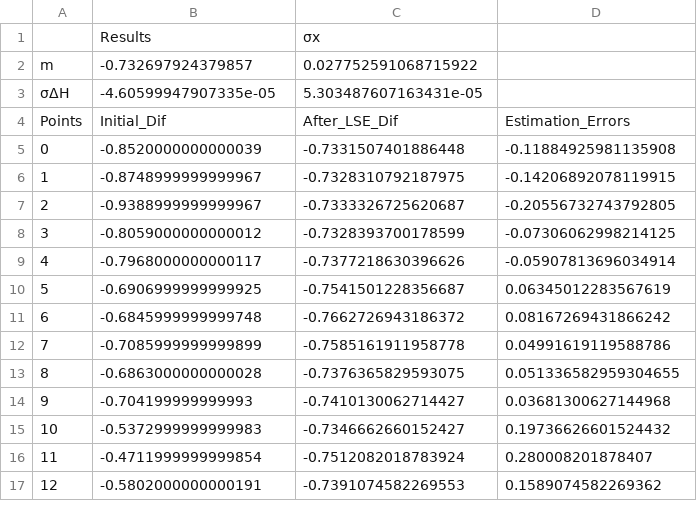
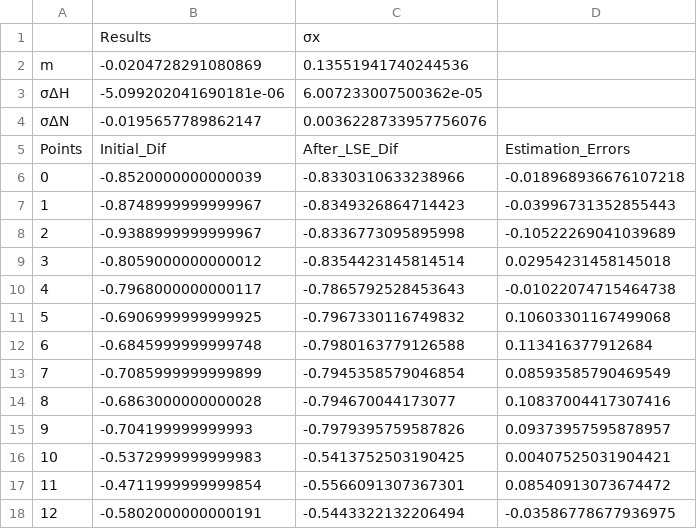
Before and after one commit to Alexandros23Kazantzidis/gps_leveling, a CSV file: Results.csv, drawn as a sheet; only a part is shown; the diff covers the shown part only.

```diff
--- a/Results.csv
+++ b/Results.csv
@@ -1,17 +1,18 @@
 	Results	σx
-m	-0.732697924379857	0.027752591068715922
-σΔΗ	-4.60599947907335e-05	5.303487607163431e-05
+m	-0.0204728291080869	0.13551941740244536
+σΔΗ	-5.099202041690181e-06	6.007233007500362e-05
+σΔΝ	-0.0195657789862147	0.0036228733957756076
 Points	Initial_Dif	After_LSE_Dif	Estimation_Errors
-0	-0.8520000000000039	-0.7331507401886448	-0.11884925981135908
-1	-0.8748999999999967	-0.7328310792187975	-0.14206892078119915
-2	-0.9388999999999967	-0.7333326725620687	-0.20556732743792805
-3	-0.8059000000000012	-0.7328393700178599	-0.07306062998214125
-4	-0.7968000000000117	-0.7377218630396626	-0.05907813696034914
-5	-0.6906999999999925	-0.7541501228356687	0.06345012283567619
-6	-0.6845999999999748	-0.7662726943186372	0.08167269431866242
-7	-0.7085999999999899	-0.7585161911958778	0.04991619119588786
-8	-0.6863000000000028	-0.7376365829593075	0.051336582959304655
-9	-0.704199999999993	-0.7410130062714427	0.03681300627144968
-10	-0.5372999999999983	-0.7346662660152427	0.19736626601524432
-11	-0.4711999999999854	-0.7512082018783924	0.280008201878407
-12	-0.5802000000000191	-0.7391074582269553	0.1589074582269362
+0	-0.8520000000000039	-0.8330310633238966	-0.018968936676107218
+1	-0.8748999999999967	-0.8349326864714423	-0.03996731352855443
+2	-0.9388999999999967	-0.8336773095895998	-0.10522269041039689
+3	-0.8059000000000012	-0.8354423145814514	0.02954231458145018
+4	-0.7968000000000117	-0.7865792528453643	-0.01022074715464738
+5	-0.6906999999999925	-0.7967330116749832	0.10603301167499068
+6	-0.6845999999999748	-0.7980163779126588	0.113416377912684
+7	-0.7085999999999899	-0.7945358579046854	0.08593585790469549
+8	-0.6863000000000028	-0.794670044173077	0.10837004417307416
+9	-0.704199999999993	-0.7979395759587826	0.09373957595878957
+10	-0.5372999999999983	-0.5413752503190425	0.00407525031904421
+11	-0.4711999999999854	-0.5566091307367301	0.08540913073674472
+12	-0.5802000000000191	-0.5443322132206494	-0.03586778677936975
```
Also changed, not shown: 26 edited cells elsewhere in this file, 3 other files.
